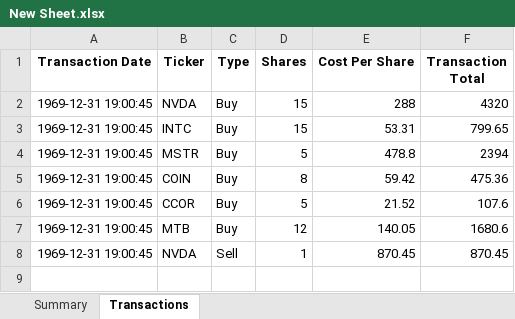
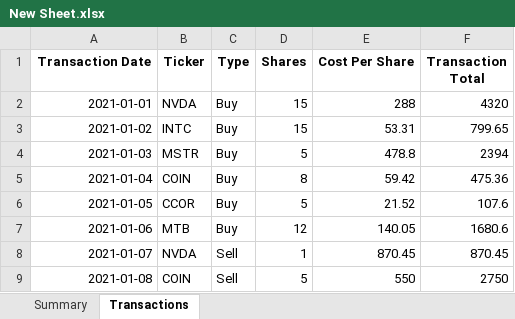
Before and after one commit to jonrebelo/Investment_Portfolio_App, an Excel workbook: New Sheet.xlsx, sheet Transactions, drawn as a sheet; values as stored, in another font and other column widths than the file's, no borders; the diff names each change by its address in the sheet, - before the commit and + after, or states it on an @@ line.

```diff
--- a/New Sheet.xlsx (sheet Transactions)
+++ b/New Sheet.xlsx (sheet Transactions)
-A2 (Transaction Date): 1969-12-31 19:00:45
+A2 (Transaction Date): 2021-01-01
-A3 (Transaction Date): 1969-12-31 19:00:45
+A3 (Transaction Date): 2021-01-02
-A4 (Transaction Date): 1969-12-31 19:00:45
+A4 (Transaction Date): 2021-01-03
-A5 (Transaction Date): 1969-12-31 19:00:45
+A5 (Transaction Date): 2021-01-04
-A6 (Transaction Date): 1969-12-31 19:00:45
+A6 (Transaction Date): 2021-01-05
-A7 (Transaction Date): 1969-12-31 19:00:45
+A7 (Transaction Date): 2021-01-06
-A8 (Transaction Date): 1969-12-31 19:00:45
+A8 (Transaction Date): 2021-01-07
+row 9: 2021-01-08 | COIN | Sell | 5 | 550 | 2750
```
Also changed, not shown: sheet Summary, 2 other files.
